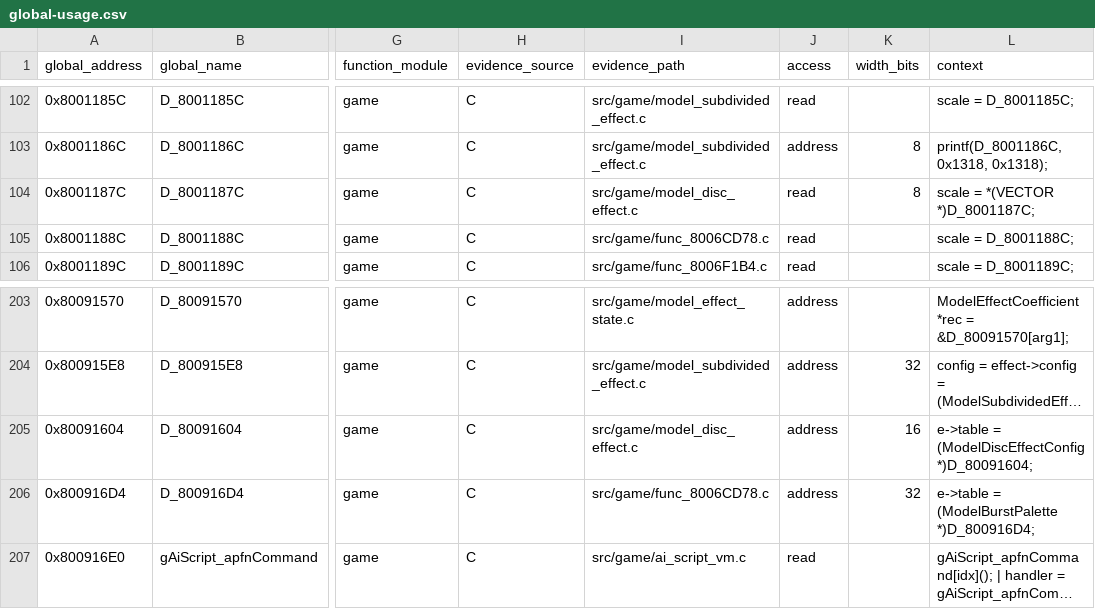
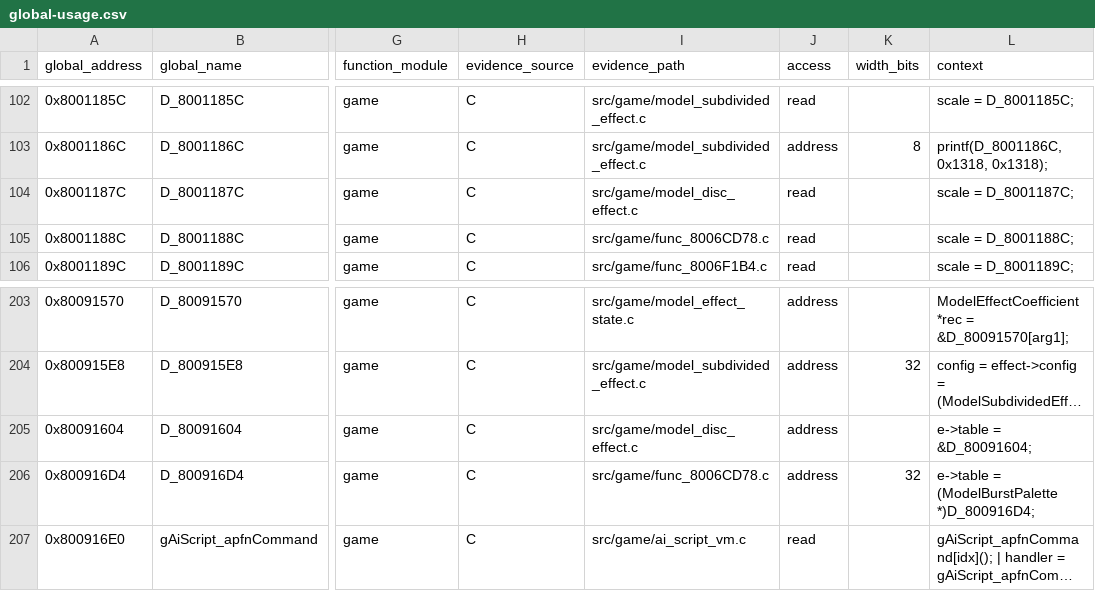
Before and after one commit to Unchiga/DecompRecomp, a CSV file: notes/global-usage.csv, drawn as a sheet; only a part is shown, gaps mark what is left out; long unchanged cells end in …; the diff names each change by its address in the sheet, - before the commit and + after, or states it on an @@ line.

```diff
--- a/notes/global-usage.csv
+++ b/notes/global-usage.csv
-K104 (width_bits): 8
+K104 (width_bits): (empty)
-L104 (context): scale = *(VECTOR *)D_8001187C;
+L104 (context): scale = D_8001187C;
-K205 (width_bits): 16
+K205 (width_bits): (empty)
-L205 (context): e->table = (ModelDiscEffectConfig *)D_80091604;
+L205 (context): e->table = &D_80091604;
```
Also changed, not shown: 4 other files.
